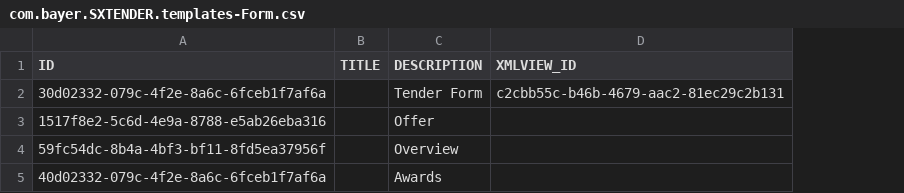
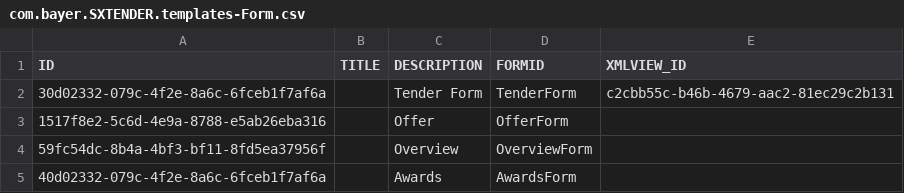
Before and after one commit to mandar-velankar/FAST_UI_TEMPLATES, a CSV file: db/data/com.bayer.SXTENDER.templates-Form.csv, drawn as a sheet; the diff names each change by its address in the sheet, - before the commit and + after, or states it on an @@ line.

```diff
--- a/db/data/com.bayer.SXTENDER.templates-Form.csv
+++ b/db/data/com.bayer.SXTENDER.templates-Form.csv
+column D (FORMID), rows 2-5: TenderForm | OfferForm | OverviewForm | AwardsForm
```
Also changed, not shown: db/data/com.bayer.SXTENDER.templates-Table.csv, 1 other file.
